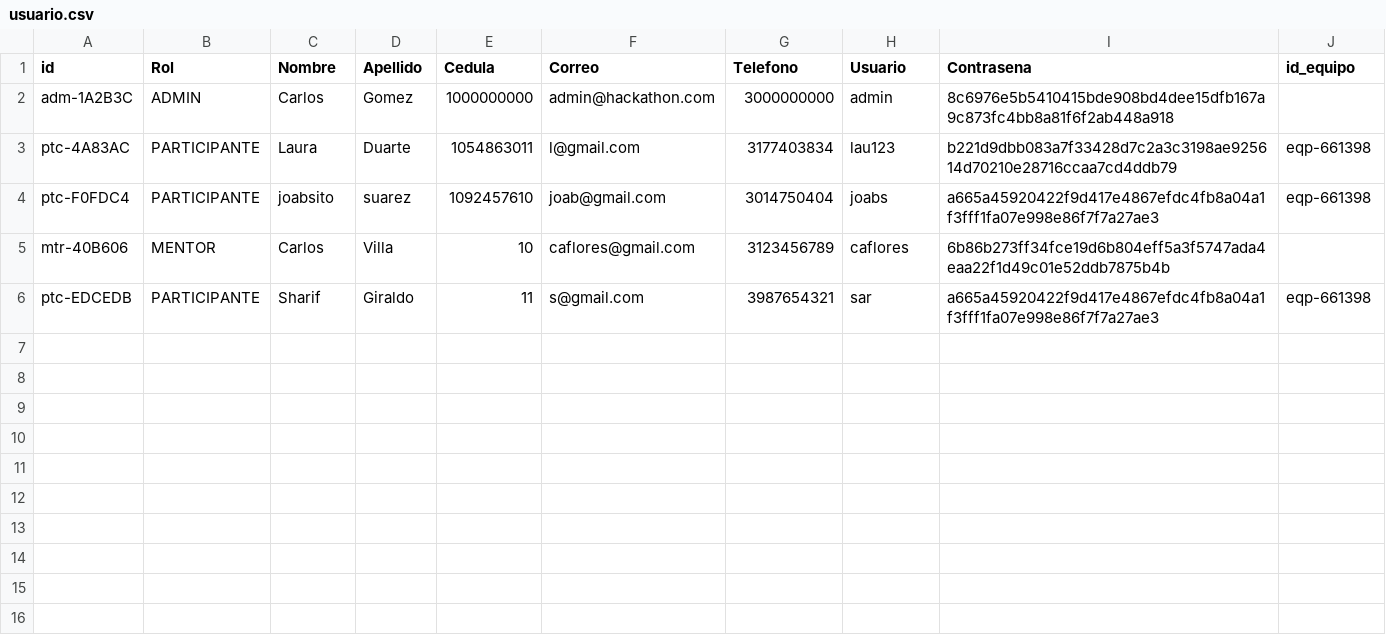
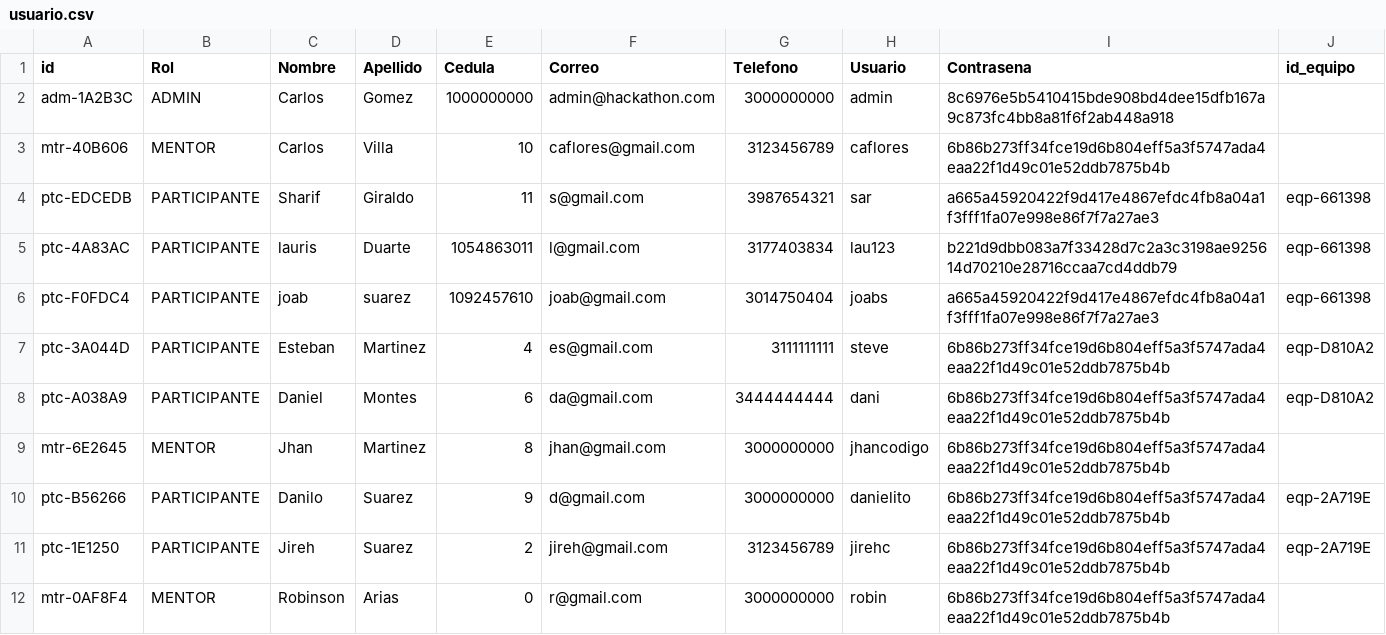
Before and after one commit to Joab-SC/hackaton, a CSV file: lib/hackaton/adapter/persistencia/usuario.csv, drawn as a sheet.

```diff
--- a/lib/hackaton/adapter/persistencia/usuario.csv
+++ b/lib/hackaton/adapter/persistencia/usuario.csv
@@ -2,5 +2,11 @@ id,Rol,Nombre,Apellido,Cedula,Correo,Telefono,Usuario,Contrasena,id_equipo
 adm-1A2B3C,ADMIN,Carlos,Gomez,1000000000,admin@hackathon.com,3000000000,admin,8c6976e5b5410415bde908bd4dee15dfb167a9c873fc4bb8a81f6f2ab448a918,
-ptc-4A83AC,PARTICIPANTE,Laura,Duarte,1054863011,l@gmail.com,3177403834,lau123,b221d9dbb083a7f33428d7c2a3c3198ae925614d70210e28716ccaa7cd4ddb79,eqp-661398
-ptc-F0FDC4,PARTICIPANTE,joabsito,suarez,1092457610,joab@gmail.com,3014750404,joabs,a665a45920422f9d417e4867efdc4fb8a04a1f3fff1fa07e998e86f7f7a27ae3,eqp-661398
 mtr-40B606,MENTOR,Carlos,Villa,10,caflores@gmail.com,3123456789,caflores,6b86b273ff34fce19d6b804eff5a3f5747ada4eaa22f1d49c01e52ddb7875b4b,
 ptc-EDCEDB,PARTICIPANTE,Sharif,Giraldo,11,s@gmail.com,3987654321,sar,a665a45920422f9d417e4867efdc4fb8a04a1f3fff1fa07e998e86f7f7a27ae3,eqp-661398
+ptc-4A83AC,PARTICIPANTE,lauris,Duarte,1054863011,l@gmail.com,3177403834,lau123,b221d9dbb083a7f33428d7c2a3c3198ae925614d70210e28716ccaa7cd4ddb79,eqp-661398
+ptc-F0FDC4,PARTICIPANTE,joab,suarez,1092457610,joab@gmail.com,3014750404,joabs,a665a45920422f9d417e4867efdc4fb8a04a1f3fff1fa07e998e86f7f7a27ae3,eqp-661398
+ptc-3A044D,PARTICIPANTE,Esteban,Martinez,4,es@gmail.com,3111111111,steve,6b86b273ff34fce19d6b804eff5a3f5747ada4eaa22f1d49c01e52ddb7875b4b,eqp-D810A2
+ptc-A038A9,PARTICIPANTE,Daniel,Montes,6,da@gmail.com,3444444444,dani,6b86b273ff34fce19d6b804eff5a3f5747ada4eaa22f1d49c01e52ddb7875b4b,eqp-D810A2
+mtr-6E2645,MENTOR,Jhan,Martinez,8,jhan@gmail.com,3000000000,jhancodigo,6b86b273ff34fce19d6b804eff5a3f5747ada4eaa22f1d49c01e52ddb7875b4b,
+ptc-B56266,PARTICIPANTE,Danilo,Suarez,9,d@gmail.com,3000000000,danielito,6b86b273ff34fce19d6b804eff5a3f5747ada4eaa22f1d49c01e52ddb7875b4b,eqp-2A719E
+ptc-1E1250,PARTICIPANTE,Jireh,Suarez,2,jireh@gmail.com,3123456789,jirehc,6b86b273ff34fce19d6b804eff5a3f5747ada4eaa22f1d49c01e52ddb7875b4b,eqp-2A719E
+mtr-0AF8F4,MENTOR,Robinson,Arias,0,r@gmail.com,3000000000,robin,6b86b273ff34fce19d6b804eff5a3f5747ada4eaa22f1d49c01e52ddb7875b4b,
```
Also changed, not shown: lib/hackaton/adapter/persistencia/mensaje.csv, 54 other files.
